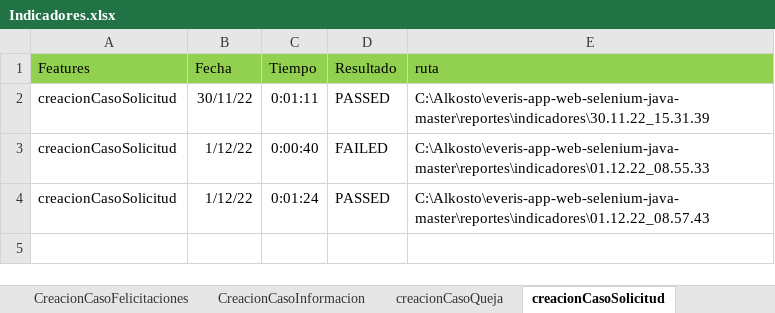
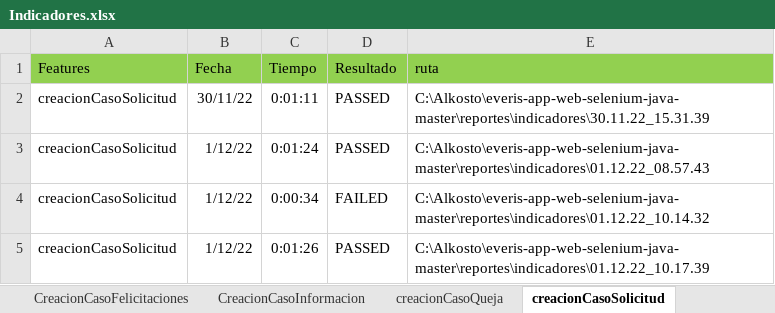
Before and after one commit to victor11234/everis-app-web-selenium-java-master, an Excel workbook: Indicadores.xlsx, sheet creacionCasoSolicitud, drawn as a sheet; values as stored, in another font and other column widths than the file's, no borders; 1 other sheet too large or unreadable and not compared; removed rows and columns are numbered as before the commit, all else as after; the diff names each change by its address in the sheet, - before the commit and + after, or states it on an @@ line.

```diff
--- a/Indicadores.xlsx (sheet creacionCasoSolicitud)
+++ b/Indicadores.xlsx (sheet creacionCasoSolicitud)
-row 3: creacionCasoSolicitud | 1/12/22 | 0:00:40 | FAILED | C:\Alkosto\everis-app-web-selenium-java-master\reportes\indicadores\01.12.22_08.55.33
+row 4: creacionCasoSolicitud | 1/12/22 | 0:00:34 | FAILED | C:\Alkosto\everis-app-web-selenium-java-master\reportes\indicadores\01.12.22_10.14.32
+row 5: creacionCasoSolicitud | 1/12/22 | 0:01:26 | PASSED | C:\Alkosto\everis-app-web-selenium-java-master\reportes\indicadores\01.12.22_10.17.39
```
Also changed, not shown: sheet Indicadores de ejecucion, sheet creacionCasoQueja, sheet CreacionCasoFelicitaciones, sheet cuentaExistente, sheet CreacionCuentaEmpresa, sheet creaCuentaDesdeCasos, 6 more sheets, formulas that keep their value, 8 other files.
